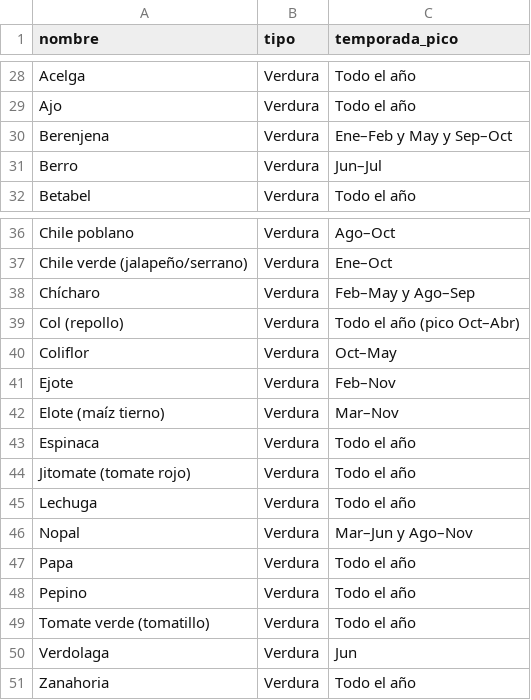
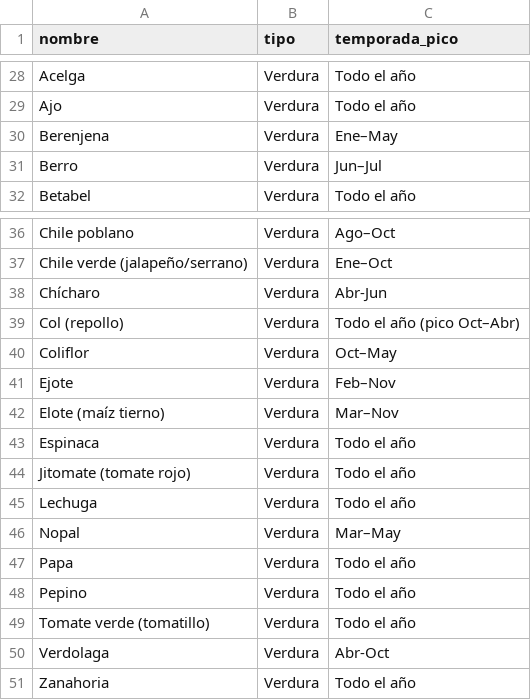
Before and after one commit to Fercho1407/proyectoTerminal, a CSV file: datasets/frutas_verduras_temporada.csv, drawn as a sheet; only a part is shown, gaps mark what is left out; the diff covers the shown part only.

Commit message:
Actualizacion del dataset de frutas y verduras temporadas y normalizacion del dataset

```diff
--- a/datasets/frutas_verduras_temporada.csv
+++ b/datasets/frutas_verduras_temporada.csv
@@ -29,3 +29,3 @@ Acelga,Verdura,Todo el año
 Ajo,Verdura,Todo el año
-Berenjena,Verdura,Ene–Feb y May y Sep–Oct
+Berenjena,Verdura,Ene–May
 Berro,Verdura,Jun–Jul
@@ -37,3 +37,3 @@ Chile poblano,Verdura,Ago–Oct
 Chile verde (jalapeño/serrano),Verdura,Ene–Oct
-Chícharo,Verdura,Feb–May y Ago–Sep
+Chícharo,Verdura,Abr-Jun
 Col (repollo),Verdura,Todo el año (pico Oct–Abr)
@@ -45,3 +45,3 @@ Jitomate (tomate rojo),Verdura,Todo el año
 Lechuga,Verdura,Todo el año
-Nopal,Verdura,Mar–Jun y Ago–Nov
+Nopal,Verdura,Mar–May
 Papa,Verdura,Todo el año
@@ -49,3 +49,3 @@ Pepino,Verdura,Todo el año
 Tomate verde (tomatillo),Verdura,Todo el año
-Verdolaga,Verdura,Jun
+Verdolaga,Verdura,Abr-Oct
 Zanahoria,Verdura,Todo el año
```
Also changed, not shown: 17 edited cells elsewhere in this file, 1 other file.
